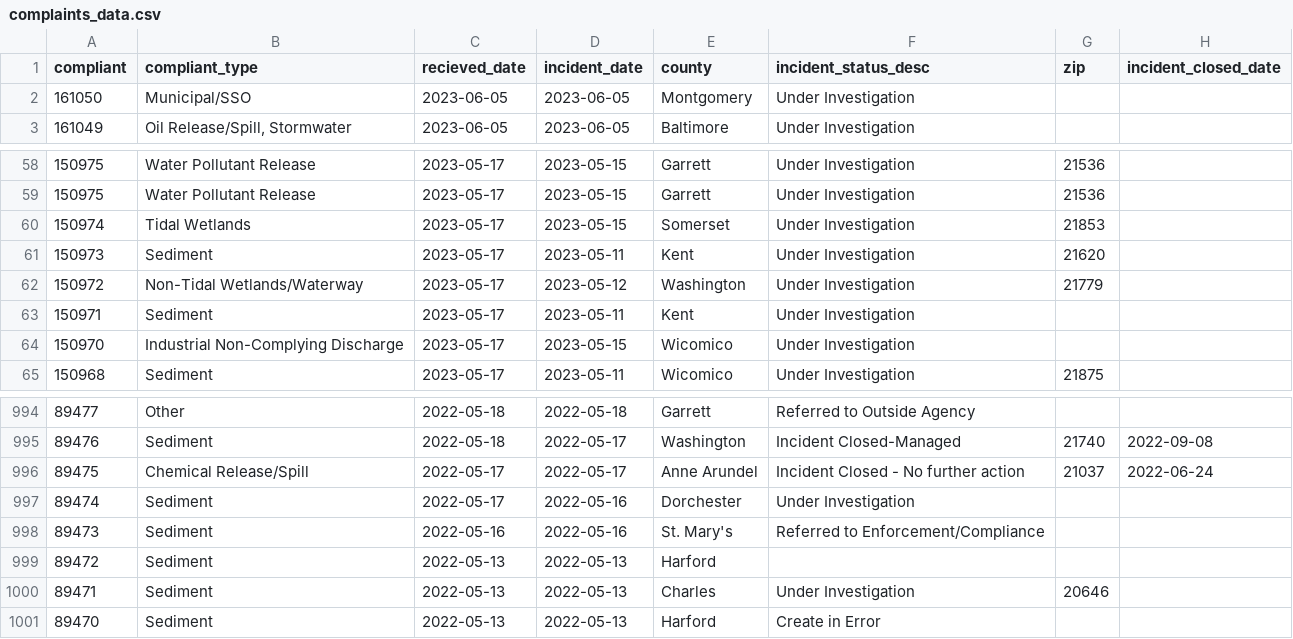
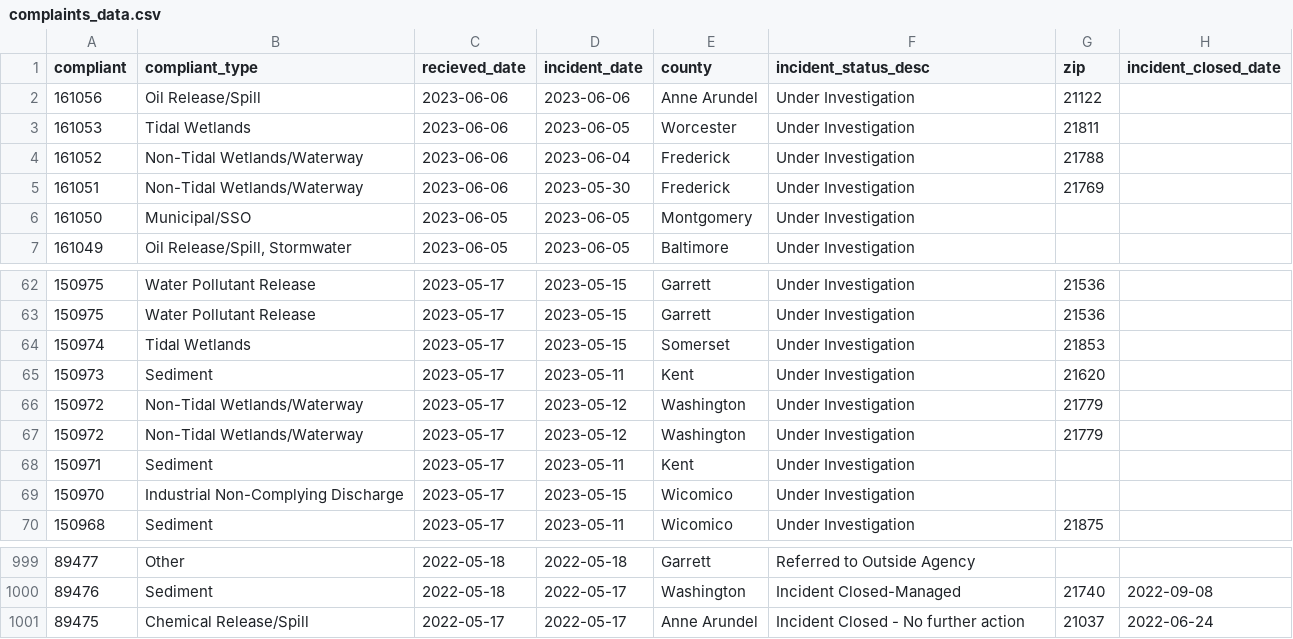
Before and after one commit to amandavhernan/enviro_complaints, a CSV file: complaints_data.csv, drawn as a sheet; only a part is shown, gaps mark what is left out; removed rows and columns are numbered as before the commit, all else as after; the diff names each change by its address in the sheet, - before the commit and + after, or states it on an @@ line.

Commit message:
new complaints found

```diff
--- a/complaints_data.csv
+++ b/complaints_data.csv
+row 2: 161056 | Oil Release/Spill | 2023-06-06 | 2023-06-06 | Anne Arundel | Under Investigation | 21122
+row 3: 161053 | Tidal Wetlands | 2023-06-06 | 2023-06-05 | Worcester | Under Investigation | 21811
+row 4: 161052 | Non-Tidal Wetlands/Waterway | 2023-06-06 | 2023-06-04 | Frederick | Under Investigation | 21788
+row 5: 161051 | Non-Tidal Wetlands/Waterway | 2023-06-06 | 2023-05-30 | Frederick | Under Investigation | 21769
+row 66: 150972 | Non-Tidal Wetlands/Waterway | 2023-05-17 | 2023-05-12 | Washington | Under Investigation | 21779
-row 997: 89474 | Sediment | 2022-05-17 | 2022-05-16 | Dorchester | Under Investigation
-row 998: 89473 | Sediment | 2022-05-16 | 2022-05-16 | St. Mary's | Referred to Enforcement/Compliance
-row 999: 89472 | Sediment | 2022-05-13 | 2022-05-13 | Harford
-row 1000: 89471 | Sediment | 2022-05-13 | 2022-05-13 | Charles | Under Investigation | 20646
-row 1001: 89470 | Sediment | 2022-05-13 | 2022-05-13 | Harford | Create in Error
```
Also changed, not shown: 1 other file.
